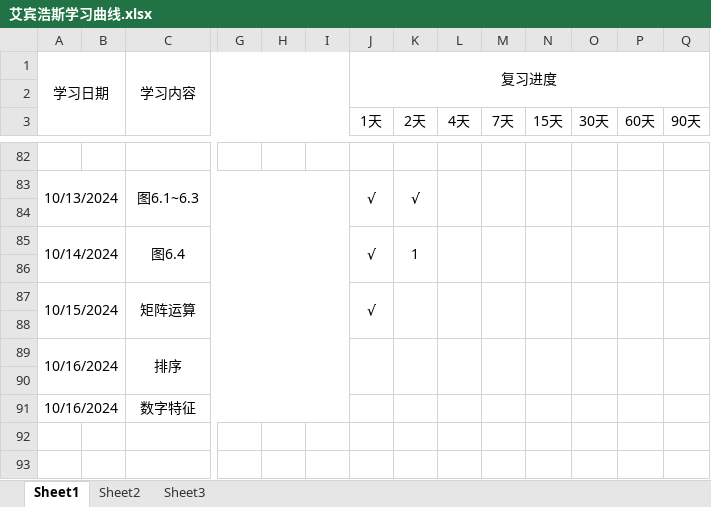
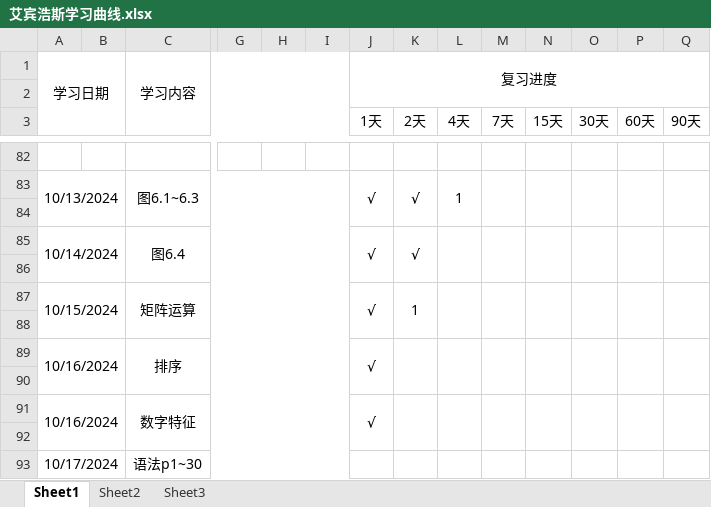
Before and after one commit to uKazuha/study, an Excel workbook: 艾宾浩斯学习曲线.xlsx, sheet Sheet1, drawn as a sheet; only a part is shown, gaps mark what is left out; values as stored, in another font and other column widths than the file's, no borders; rows hold the shown columns only; the diff covers the shown part only; the diff names each change by its address in the sheet, - before the commit and + after, or states it on an @@ line.

```diff
--- a/艾宾浩斯学习曲线.xlsx (sheet Sheet1)
+++ b/艾宾浩斯学习曲线.xlsx (sheet Sheet1)
-L83 (4天): (empty)
+L83 (4天): 1
-K85 (2天): 1
+K85 (2天): √
-K87 (2天): (empty)
+K87 (2天): 1
-J89 (1天): (empty)
+J89 (1天): √
-J91 (1天): (empty)
+J91 (1天): √
+J91:J92 merged
+K91:K92 merged
+L91:L92 merged
+M91:M92 merged
+N91:N92 merged
+O91:O92 merged
+P91:P92 merged
+Q91:Q92 merged
+row 92: (empty)
+row 93: 10/17/2024 |  | 语法p1~30
```
Also changed, not shown: 39 edited cells elsewhere in this sheet, 1 other file.
